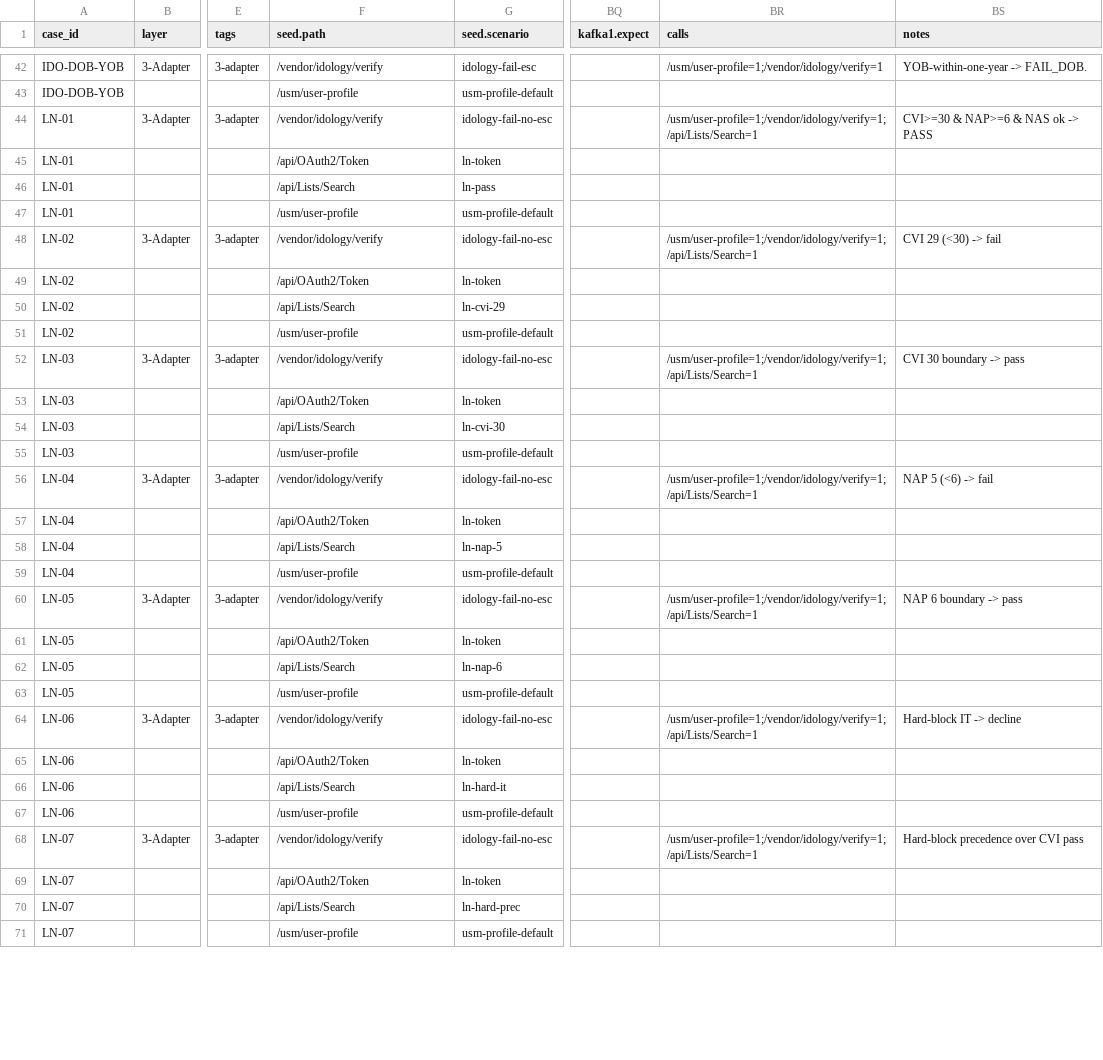
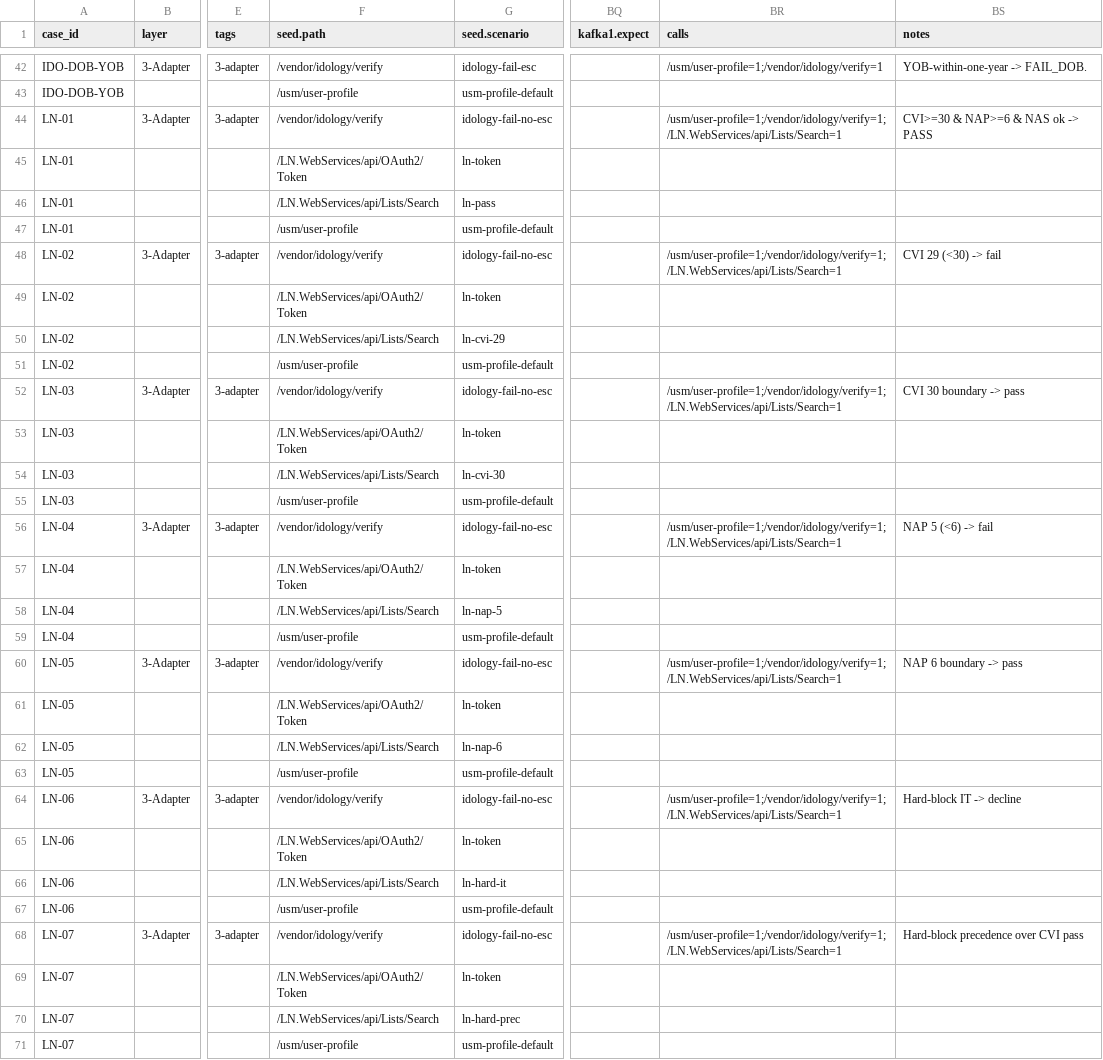
Before and after one commit to BrightMoney-AI/brightmoney-mock-uks, a CSV file: data/test_suite_full.csv, drawn as a sheet; only a part is shown, gaps mark what is left out; the diff covers the shown part only; the diff names each change by its address in the sheet, - before the commit and + after, or states it on an @@ line.

```diff
--- a/data/test_suite_full.csv
+++ b/data/test_suite_full.csv
-BR44 (calls): /usm/user-profile=1;/vendor/idology/verify=1;/api/Lists/Search=1
+BR44 (calls): /usm/user-profile=1;/vendor/idology/verify=1;/LN.WebServices/api/Lists/Search=1
-F45 (seed.path): /api/OAuth2/Token
+F45 (seed.path): /LN.WebServices/api/OAuth2/Token
-F46 (seed.path): /api/Lists/Search
+F46 (seed.path): /LN.WebServices/api/Lists/Search
-BR48 (calls): /usm/user-profile=1;/vendor/idology/verify=1;/api/Lists/Search=1
+BR48 (calls): /usm/user-profile=1;/vendor/idology/verify=1;/LN.WebServices/api/Lists/Search=1
-F49 (seed.path): /api/OAuth2/Token
+F49 (seed.path): /LN.WebServices/api/OAuth2/Token
-F50 (seed.path): /api/Lists/Search
+F50 (seed.path): /LN.WebServices/api/Lists/Search
-BR52 (calls): /usm/user-profile=1;/vendor/idology/verify=1;/api/Lists/Search=1
+BR52 (calls): /usm/user-profile=1;/vendor/idology/verify=1;/LN.WebServices/api/Lists/Search=1
-F53 (seed.path): /api/OAuth2/Token
+F53 (seed.path): /LN.WebServices/api/OAuth2/Token
-F54 (seed.path): /api/Lists/Search
+F54 (seed.path): /LN.WebServices/api/Lists/Search
-BR56 (calls): /usm/user-profile=1;/vendor/idology/verify=1;/api/Lists/Search=1
+BR56 (calls): /usm/user-profile=1;/vendor/idology/verify=1;/LN.WebServices/api/Lists/Search=1
-F57 (seed.path): /api/OAuth2/Token
+F57 (seed.path): /LN.WebServices/api/OAuth2/Token
-F58 (seed.path): /api/Lists/Search
+F58 (seed.path): /LN.WebServices/api/Lists/Search
-BR60 (calls): /usm/user-profile=1;/vendor/idology/verify=1;/api/Lists/Search=1
+BR60 (calls): /usm/user-profile=1;/vendor/idology/verify=1;/LN.WebServices/api/Lists/Search=1
-F61 (seed.path): /api/OAuth2/Token
+F61 (seed.path): /LN.WebServices/api/OAuth2/Token
-F62 (seed.path): /api/Lists/Search
+F62 (seed.path): /LN.WebServices/api/Lists/Search
-BR64 (calls): /usm/user-profile=1;/vendor/idology/verify=1;/api/Lists/Search=1
+BR64 (calls): /usm/user-profile=1;/vendor/idology/verify=1;/LN.WebServices/api/Lists/Search=1
-F65 (seed.path): /api/OAuth2/Token
+F65 (seed.path): /LN.WebServices/api/OAuth2/Token
-F66 (seed.path): /api/Lists/Search
+F66 (seed.path): /LN.WebServices/api/Lists/Search
-BR68 (calls): /usm/user-profile=1;/vendor/idology/verify=1;/api/Lists/Search=1
+BR68 (calls): /usm/user-profile=1;/vendor/idology/verify=1;/LN.WebServices/api/Lists/Search=1
-F69 (seed.path): /api/OAuth2/Token
+F69 (seed.path): /LN.WebServices/api/OAuth2/Token
-F70 (seed.path): /api/Lists/Search
+F70 (seed.path): /LN.WebServices/api/Lists/Search
```
Also changed, not shown: 167 edited cells elsewhere in this file.
